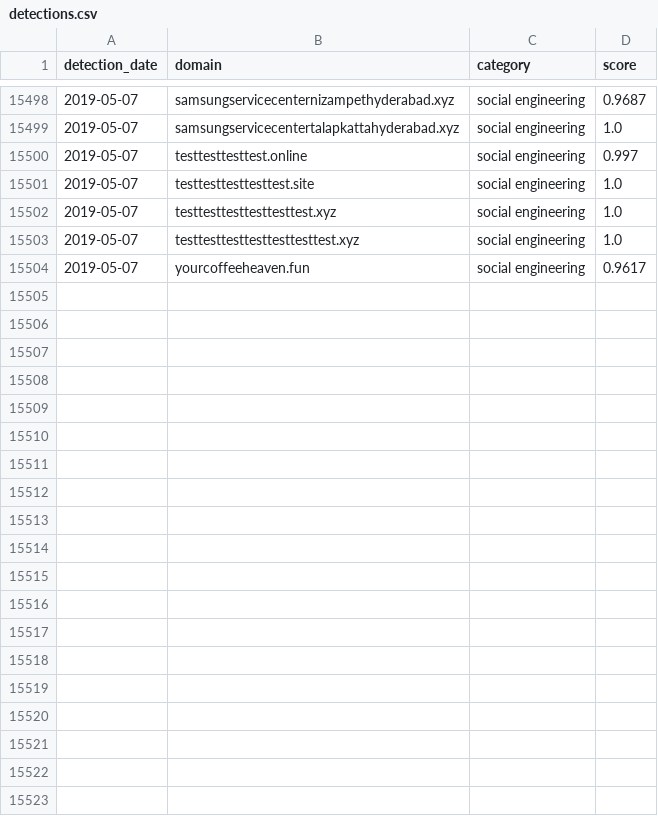
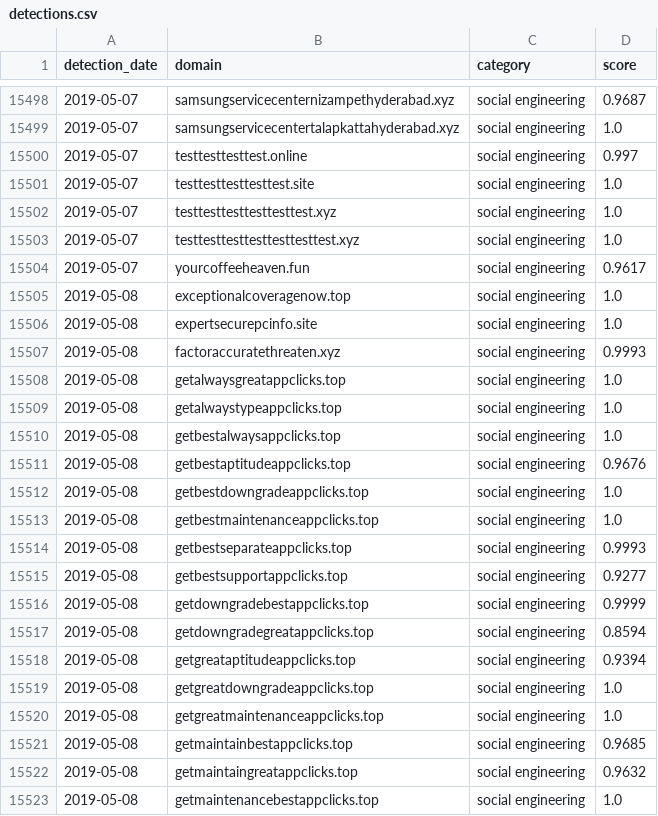
Before and after one commit to patternex/patternex-feed, a CSV file: detections.csv, drawn as a sheet; only a part is shown, gaps mark what is left out; the diff covers the shown part only.

Commit message:
Adding new detections on 2019-05-08

```diff
--- a/detections.csv
+++ b/detections.csv
@@ -15504 +15504,20 @@ detection_date,domain,category,score
 2019-05-07,yourcoffeeheaven.fun,social engineering,0.9617
+2019-05-08,exceptionalcoveragenow.top,social engineering,1.0
+2019-05-08,expertsecurepcinfo.site,social engineering,1.0
+2019-05-08,factoraccuratethreaten.xyz,social engineering,0.9993
+2019-05-08,getalwaysgreatappclicks.top,social engineering,1.0
+2019-05-08,getalwaystypeappclicks.top,social engineering,1.0
+2019-05-08,getbestalwaysappclicks.top,social engineering,1.0
+2019-05-08,getbestaptitudeappclicks.top,social engineering,0.9676
+2019-05-08,getbestdowngradeappclicks.top,social engineering,1.0
+2019-05-08,getbestmaintenanceappclicks.top,social engineering,1.0
+2019-05-08,getbestseparateappclicks.top,social engineering,0.9993
+2019-05-08,getbestsupportappclicks.top,social engineering,0.9277
+2019-05-08,getdowngradebestappclicks.top,social engineering,0.9999
+2019-05-08,getdowngradegreatappclicks.top,social engineering,0.8594
+2019-05-08,getgreataptitudeappclicks.top,social engineering,0.9394
+2019-05-08,getgreatdowngradeappclicks.top,social engineering,1.0
+2019-05-08,getgreatmaintenanceappclicks.top,social engineering,1.0
+2019-05-08,getmaintainbestappclicks.top,social engineering,0.9685
+2019-05-08,getmaintaingreatappclicks.top,social engineering,0.9632
+2019-05-08,getmaintenancebestappclicks.top,social engineering,1.0
```
Also changed, not shown: 14 added rows elsewhere in this file.
